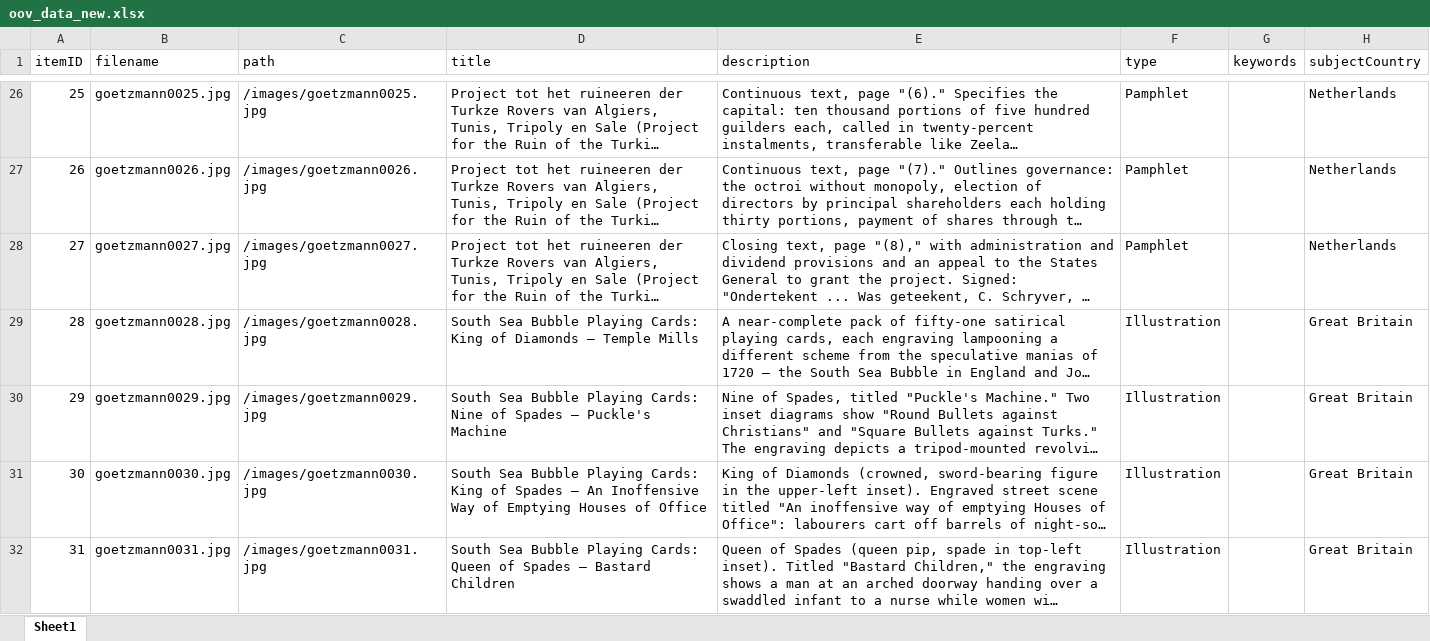
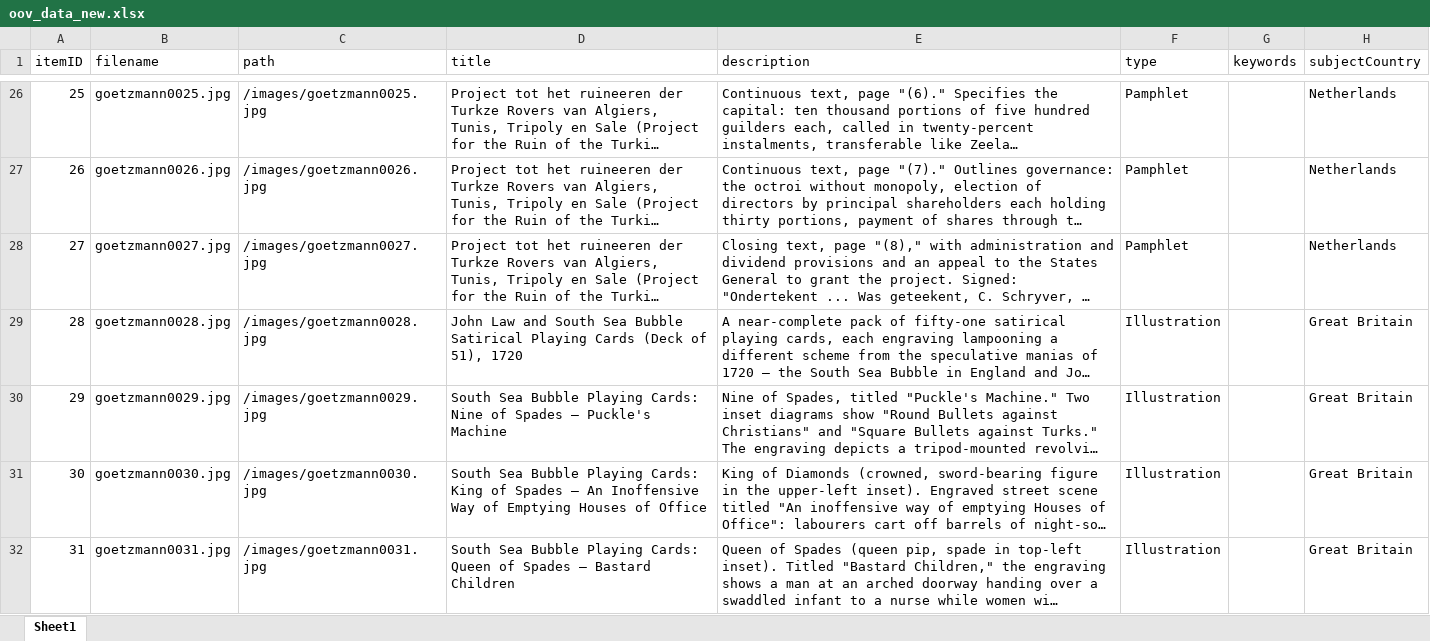
Before and after one commit to yale-icf/oov-museum, an Excel workbook: oov_data_new.xlsx, sheet Sheet1, drawn as a sheet; only a part is shown, gaps mark what is left out; long unchanged cells end in …; values as stored, in another font and other column widths than the file's, no borders; the diff names each change by its address in the sheet, - before the commit and + after, or states it on an @@ line.

```diff
--- a/oov_data_new.xlsx (sheet Sheet1)
+++ b/oov_data_new.xlsx (sheet Sheet1)
-D29 (title): South Sea Bubble Playing Cards: King of Diamonds — Temple Mills
+D29 (title): John Law and South Sea Bubble Satirical Playing Cards (Deck of 51), 1720
```
